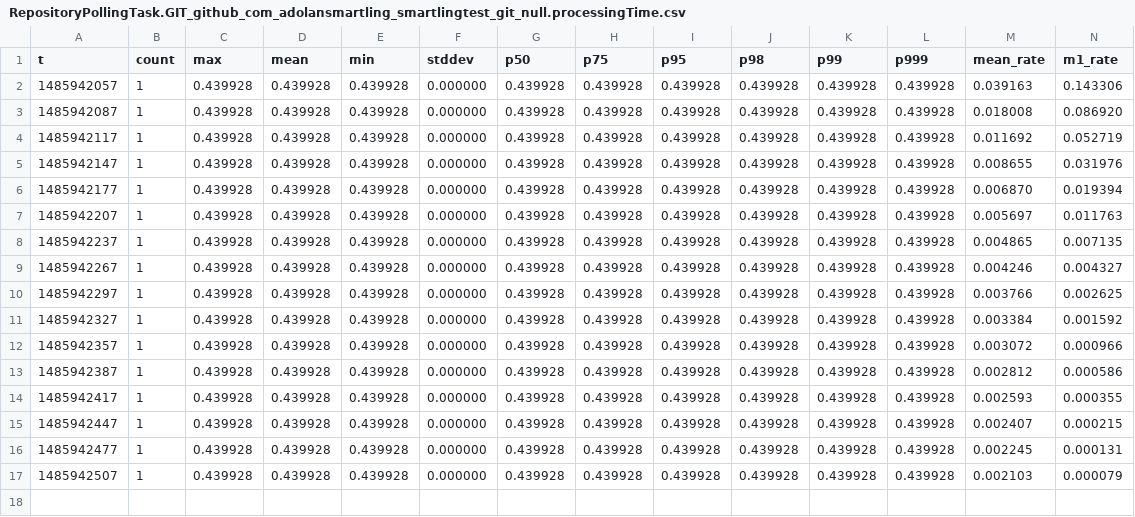
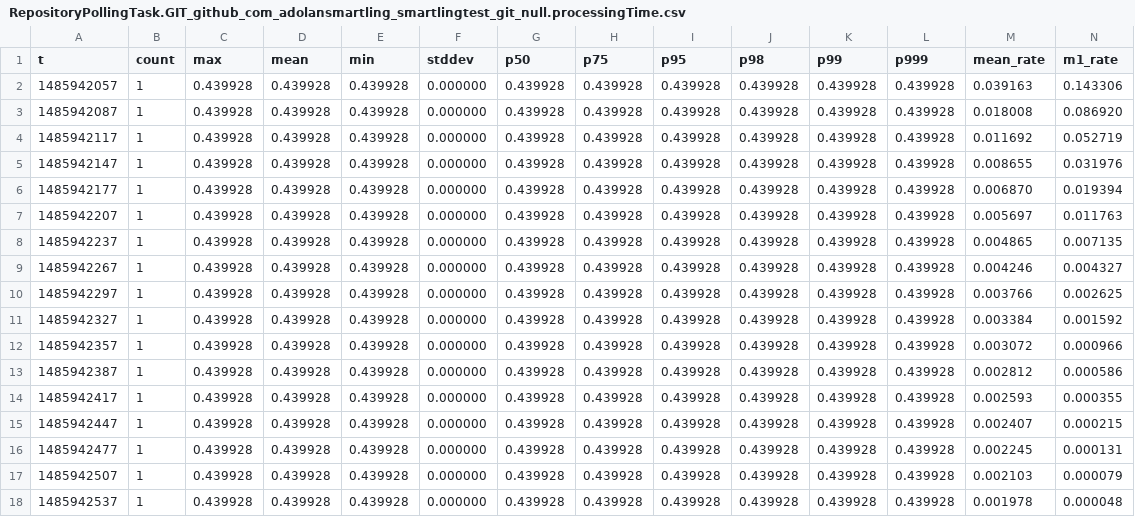
Before and after one commit to adolansmartling/Strings, a CSV file: cfg/metrics/RepositoryPollingTask.GIT_github_com_adolansmartling_smartlingtest_git_null.processingTime.csv, drawn as a sheet; only a part is shown; rows hold the shown columns only; the diff names each change by its address in the sheet, - before the commit and + after, or states it on an @@ line.

```diff
--- a/cfg/metrics/RepositoryPollingTask.GIT_github_com_adolansmartling_smartlingtest_git_null.processingTime.csv
+++ b/cfg/metrics/RepositoryPollingTask.GIT_github_com_adolansmartling_smartlingtest_git_null.processingTime.csv
+row 18: 1485942537 | 1 | 0.439928 | 0.439928 | 0.439928 | 0.000000 | 0.439928 | 0.439928 | 0.439928 | 0.439928 | 0.439928 | 0.439928 | 0.001978 | 0.000048
```
Also changed, not shown: cfg/metrics/RepositoryPollingTask.GIT_github_com_adolansmartling_smartlingtest_git_null.branches.count.csv, cfg/metrics/com.smartling.repoconnector.import.count.csv, 12 other files.
